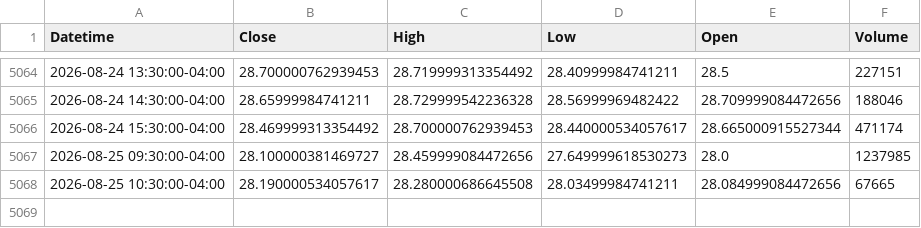
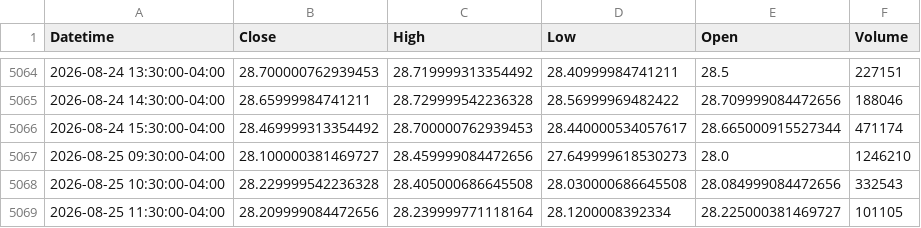
Before and after one commit to Dalingceb/wtw-repo-data, a CSV file: data/ZETA/ZETA_1h.csv, drawn as a sheet; only a part is shown, gaps mark what is left out.

```diff
--- a/data/ZETA/ZETA_1h.csv
+++ b/data/ZETA/ZETA_1h.csv
@@ -5066,3 +5066,4 @@ Datetime,Close,High,Low,Open,Volume
 2026-08-24 15:30:00-04:00,28.469999313354492,28.700000762939453,28.440000534057617,28.665000915527344,471174
-2026-08-25 09:30:00-04:00,28.100000381469727,28.459999084472656,27.649999618530273,28.0,1237985
-2026-08-25 10:30:00-04:00,28.190000534057617,28.280000686645508,28.03499984741211,28.084999084472656,67665
+2026-08-25 09:30:00-04:00,28.100000381469727,28.459999084472656,27.649999618530273,28.0,1246210
+2026-08-25 10:30:00-04:00,28.229999542236328,28.405000686645508,28.030000686645508,28.084999084472656,332543
+2026-08-25 11:30:00-04:00,28.209999084472656,28.239999771118164,28.1200008392334,28.225000381469727,101105
```
Also changed, not shown: data/CL_F/CL_F_daily.csv, data/CL_F/CL_F_monthly.csv, 11 other files.
